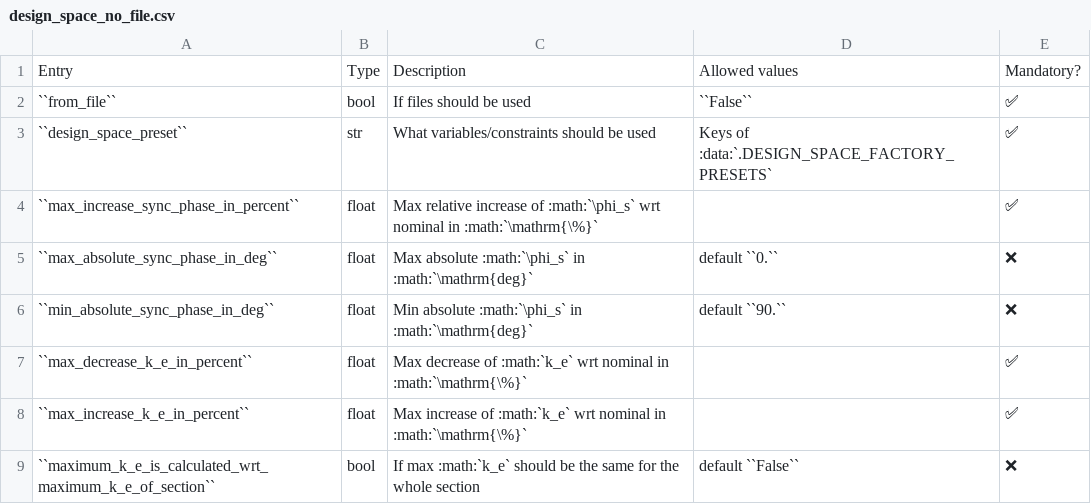
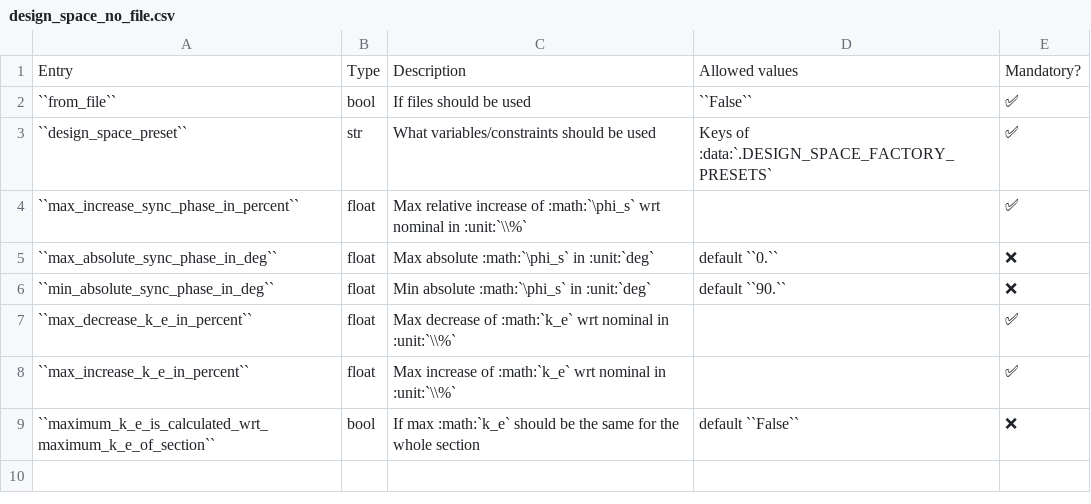
Before and after one commit to AdrienPlacais/LightWin, a CSV file: docs/manual/configuration_entries/design_space_no_file.csv, drawn as a sheet; the diff names each change by its address in the sheet, - before the commit and + after, or states it on an @@ line.

```diff
--- a/docs/manual/configuration_entries/design_space_no_file.csv
+++ b/docs/manual/configuration_entries/design_space_no_file.csv
-C4: …nominal in :math:`\mathrm{\%}`
+C4: …nominal in :unit:`\\%`
-C5: …:math:`\phi_s` in :math:`\mathrm{deg}`
+C5: …:math:`\phi_s` in :unit:`deg`
-C6: …:math:`\phi_s` in :math:`\mathrm{deg}`
+C6: …:math:`\phi_s` in :unit:`deg`
-C7: …nominal in :math:`\mathrm{\%}`
+C7: …nominal in :unit:`\\%`
-C8: …nominal in :math:`\mathrm{\%}`
+C8: …nominal in :unit:`\\%`
```
Also changed, not shown: docs/manual/configuration_entries/beam.csv, 2 other files.
